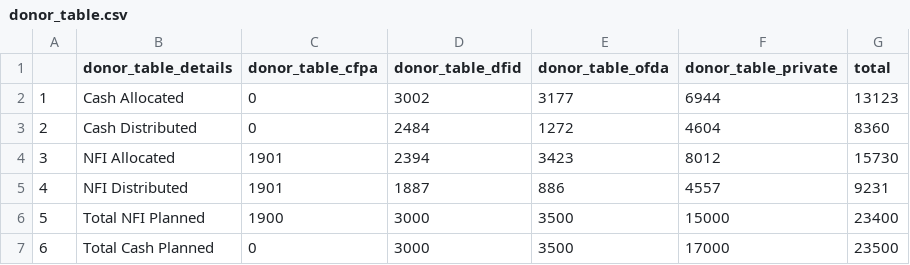
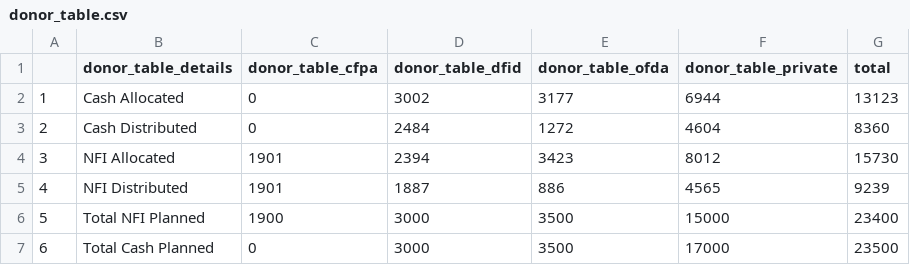
Before and after one commit to KathmanduLivingLabs/DistributionSummary, a CSV file: donor_table.csv, drawn as a sheet.

```diff
--- a/donor_table.csv
+++ b/donor_table.csv
@@ -4,3 +4,3 @@
 "3","NFI Allocated",1901,2394,3423,8012,15730
-"4","NFI Distributed",1901,1887,886,4557,9231
+"4","NFI Distributed",1901,1887,886,4565,9239
 "5","Total NFI Planned",1900,3000,3500,15000,23400
```
Also changed, not shown: distribution_summary.csv, 6 other files.
